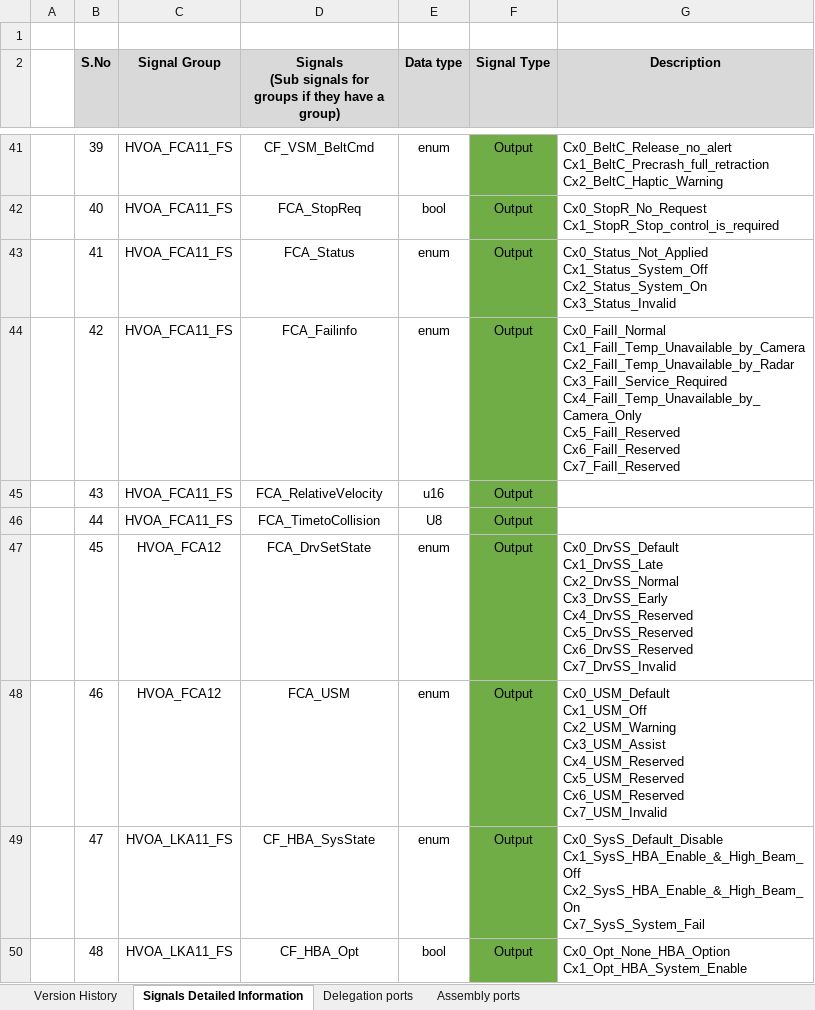
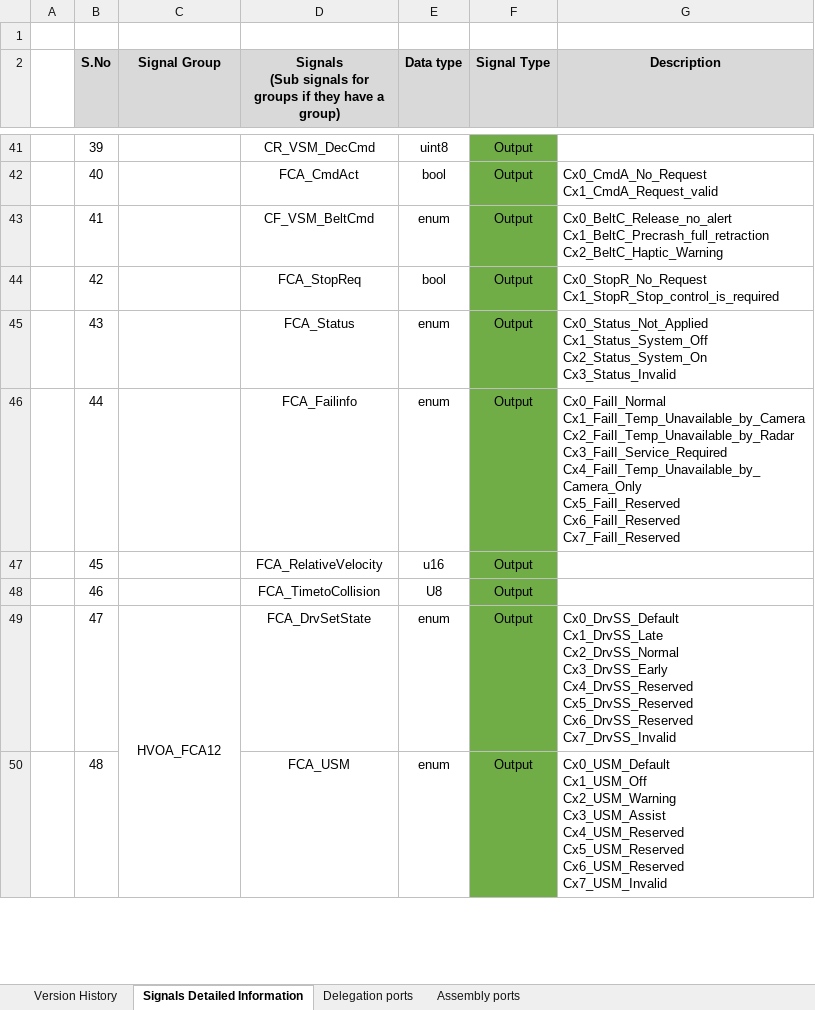
Before and after one commit to zhuhaijun753/Veoneer, an Excel workbook: R2/02_SignalMatrix/HkmcVehOutputAdap/VehOutputAdap_SignalMatrix_V1_R2.xlsx, sheet Signals Detailed Information, drawn as a sheet; only a part is shown, gaps mark what is left out; values as stored, in another font and other column widths than the file's, no borders; conditional formats not drawn; ↵ is a line break in a cell; the diff covers the shown part only; the diff names each change by its address in the sheet, - before the commit and + after, or states it on an @@ line.

Commit message:
Update HkmcVehicleInput/Output's Signal Matrixs for R2

```diff
--- a/R2/02_SignalMatrix/HkmcVehOutputAdap/VehOutputAdap_SignalMatrix_V1_R2.xlsx (sheet Signals Detailed Information)
+++ b/R2/02_SignalMatrix/HkmcVehOutputAdap/VehOutputAdap_SignalMatrix_V1_R2.xlsx (sheet Signals Detailed Information)
-C41:C46 (Signal Group): HVOA_FCA11_FS
+C41:C46 (Signal Group): (empty)
-D41: CF_VSM_BeltCmd
+D41: CR_VSM_DecCmd
-E41 (Data type): enum
+E41 (Data type): uint8
-G41 (Description): Cx0_BeltC_Release_no_alert ↵ Cx1_BeltC_Precrash_full_retraction ↵ Cx2_BeltC_Haptic_Warning
+G41 (Description): (empty)
-D42: FCA_StopReq
+D42: FCA_CmdAct
-G42 (Description): Cx0_StopR_No_Request ↵ Cx1_StopR_Stop_control_is_required
+G42 (Description): Cx0_CmdA_No_Request ↵ Cx1_CmdA_Request_valid
-D43: FCA_Status
+D43: CF_VSM_BeltCmd
-G43 (Description): Cx0_Status_Not_Applied ↵ Cx1_Status_System_Off ↵ Cx2_Status_System_On ↵ Cx3_Status_Invalid
+G43 (Description): Cx0_BeltC_Release_no_alert ↵ Cx1_BeltC_Precrash_full_retraction ↵ Cx2_BeltC_Haptic_Warning
-D44: FCA_Failinfo
+D44: FCA_StopReq
-E44 (Data type): enum
+E44 (Data type): bool
-G44 (Description): Cx0_FailI_Normal ↵ Cx1_FailI_Temp_Unavailable_by_Camera ↵ Cx2_FailI_Temp_Unavailable_by_Radar ↵ Cx3_FailI_Service_Required ↵ Cx4_FailI_Temp_Unavailable_by_Camera_Only ↵ Cx5_FailI_Reserved ↵ Cx6_FailI_Reserved ↵ Cx7_FailI_Reserved
+G44 (Description): Cx0_StopR_No_Request ↵ Cx1_StopR_Stop_control_is_required
-D45: FCA_RelativeVelocity
+D45: FCA_Status
-E45 (Data type): u16
+E45 (Data type): enum
-G45 (Description): (empty)
+G45 (Description): Cx0_Status_Not_Applied ↵ Cx1_Status_System_Off ↵ Cx2_Status_System_On ↵ Cx3_Status_Invalid
-D46: FCA_TimetoCollision
+D46: FCA_Failinfo
-E46 (Data type): U8
+E46 (Data type): enum
-G46 (Description): (empty)
+G46 (Description): Cx0_FailI_Normal ↵ Cx1_FailI_Temp_Unavailable_by_Camera ↵ Cx2_FailI_Temp_Unavailable_by_Radar ↵ Cx3_FailI_Service_Required ↵ Cx4_FailI_Temp_Unavailable_by_Camera_Only ↵ Cx5_FailI_Reserved ↵ Cx6_FailI_Reserved ↵ Cx7_FailI_Reserved
-C47:C48 (Signal Group): HVOA_FCA12
+C47:C48 (Signal Group): (empty)
-D47: FCA_DrvSetState
+D47: FCA_RelativeVelocity
-E47 (Data type): enum
+E47 (Data type): u16
-G47 (Description): Cx0_DrvSS_Default ↵ Cx1_DrvSS_Late ↵ Cx2_DrvSS_Normal ↵ Cx3_DrvSS_Early ↵ Cx4_DrvSS_Reserved ↵ Cx5_DrvSS_Reserved ↵ Cx6_DrvSS_Reserved ↵ Cx7_DrvSS_Invalid
+G47 (Description): (empty)
-D48: FCA_USM
+D48: FCA_TimetoCollision
-E48 (Data type): enum
+E48 (Data type): U8
-G48 (Description): Cx0_USM_Default ↵ Cx1_USM_Off ↵ Cx2_USM_Warning ↵ Cx3_USM_Assist ↵ Cx4_USM_Reserved ↵ Cx5_USM_Reserved ↵ Cx6_USM_Reserved ↵ Cx7_USM_Invalid
+G48 (Description): (empty)
-C49 (Signal Group): HVOA_LKA11_FS
+C49 (Signal Group): HVOA_FCA12
+C49:C50 merged
-D49: CF_HBA_SysState
+D49: FCA_DrvSetState
-G49 (Description): Cx0_SysS_Default_Disable ↵ Cx1_SysS_HBA_Enable_&_High_Beam_Off ↵ Cx2_SysS_HBA_Enable_&_High_Beam_On ↵ Cx7_SysS_System_Fail
+G49 (Description): Cx0_DrvSS_Default ↵ Cx1_DrvSS_Late ↵ Cx2_DrvSS_Normal ↵ Cx3_DrvSS_Early ↵ Cx4_DrvSS_Reserved ↵ Cx5_DrvSS_Reserved ↵ Cx6_DrvSS_Reserved ↵ Cx7_DrvSS_Invalid
-C50 (Signal Group): HVOA_LKA11_FS
+C50 (Signal Group): (empty)
-D50: CF_HBA_Opt
+D50: FCA_USM
-E50 (Data type): bool
+E50 (Data type): enum
-G50 (Description): Cx0_Opt_None_HBA_Option ↵ Cx1_Opt_HBA_System_Enable
+G50 (Description): Cx0_USM_Default ↵ Cx1_USM_Off ↵ Cx2_USM_Warning ↵ Cx3_USM_Assist ↵ Cx4_USM_Reserved ↵ Cx5_USM_Reserved ↵ Cx6_USM_Reserved ↵ Cx7_USM_Invalid
```
Also changed, not shown: 2 added rows, 206 edited cells, cell formats and merged cells elsewhere in this sheet, R2/02_SignalMatrix/HkmcVehicleInpAdap/HkmcVehicleInputAdap_SignalMatrix_V1.xlsx.
